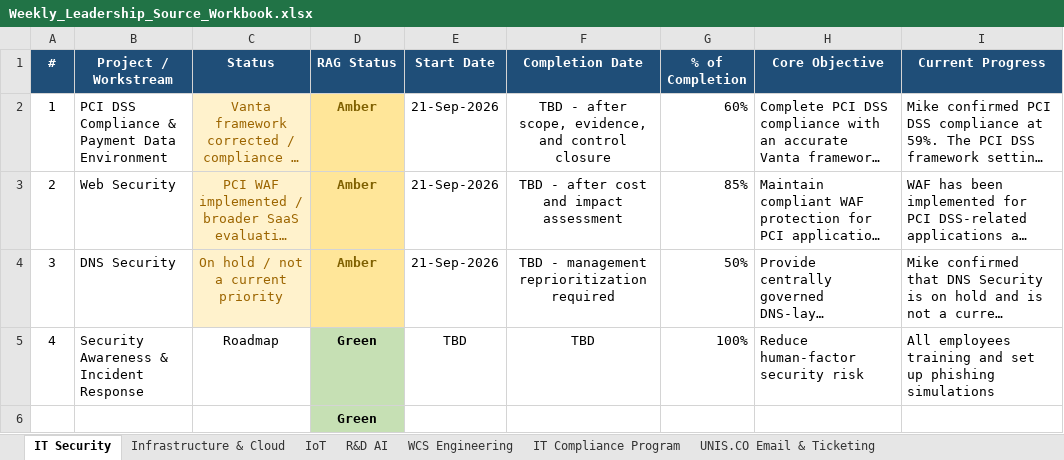
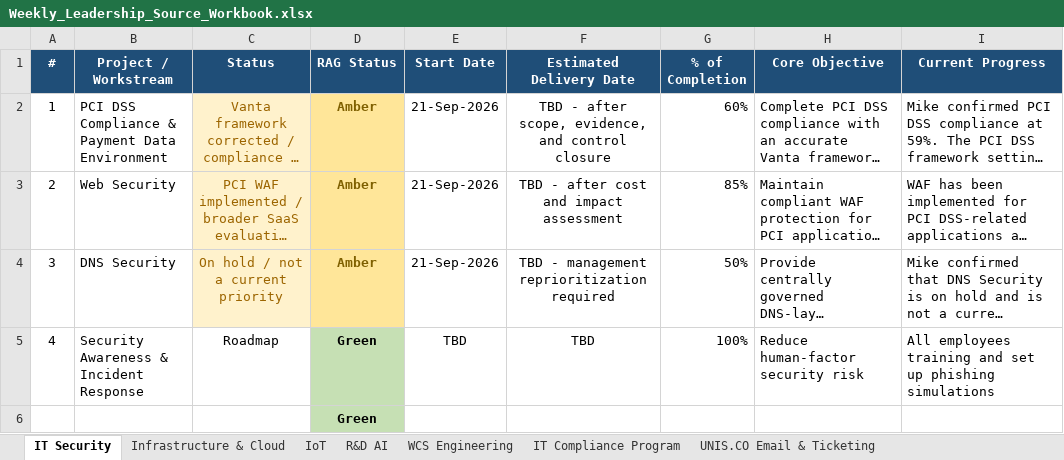
Before and after one commit to esaonc-ai/it-leadership-dashboard, an Excel workbook: Weekly_Leadership_Source_Workbook.xlsx, sheet IT Security, drawn as a sheet; only a part is shown; long unchanged cells end in …; values as stored, in another font and other column widths than the file's, no borders; conditional formats and table styles not drawn; the diff names each change by its address in the sheet, - before the commit and + after, or states it on an @@ line.

```diff
--- a/Weekly_Leadership_Source_Workbook.xlsx (sheet IT Security)
+++ b/Weekly_Leadership_Source_Workbook.xlsx (sheet IT Security)
-F1: Completion Date
+F1: Estimated Delivery Date
```
Also changed, not shown: sheet Infrastructure & Cloud, sheet UNIS ITEM- eHub integration, sheet WCS Engineering, sheet IoT, sheet R&D AI, sheet UNIS.CO Email & Ticketing, 1 more sheet, 8 other files.
